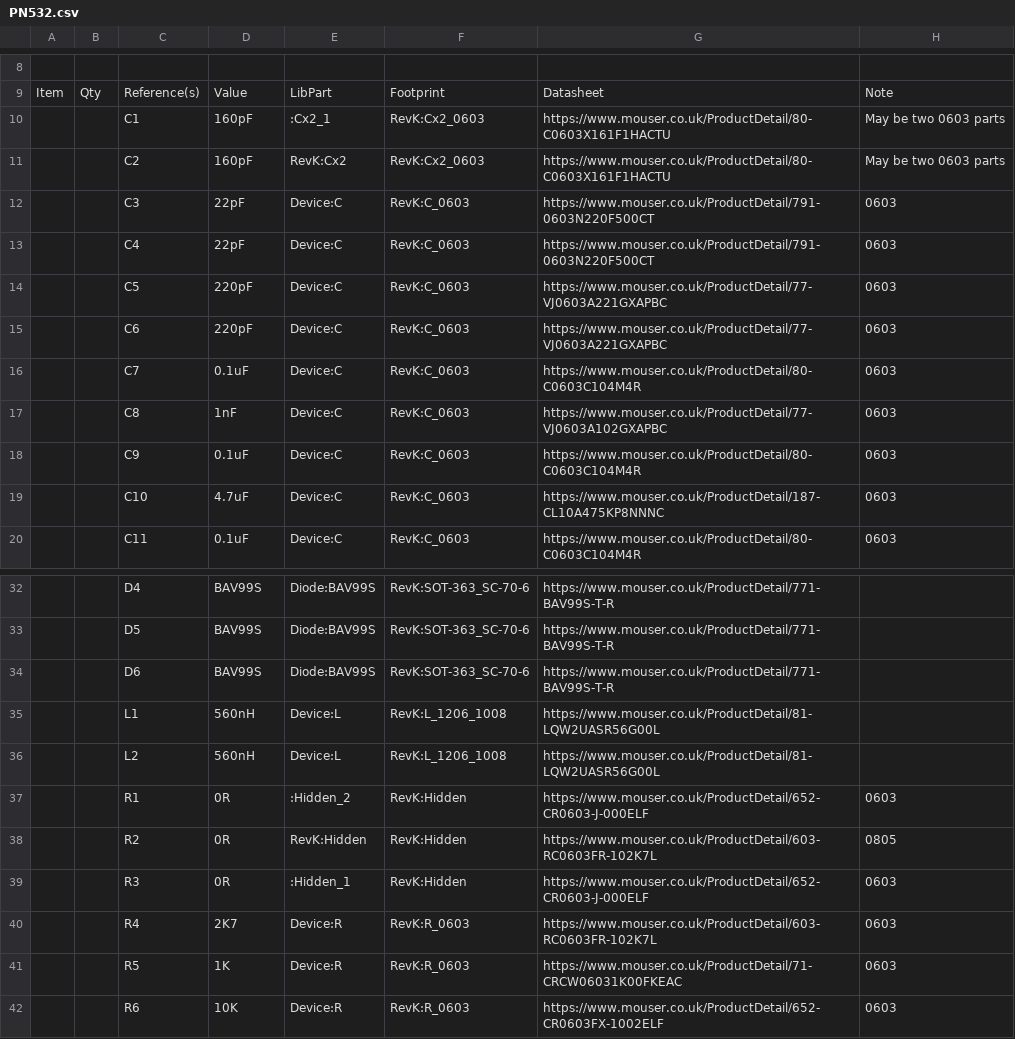
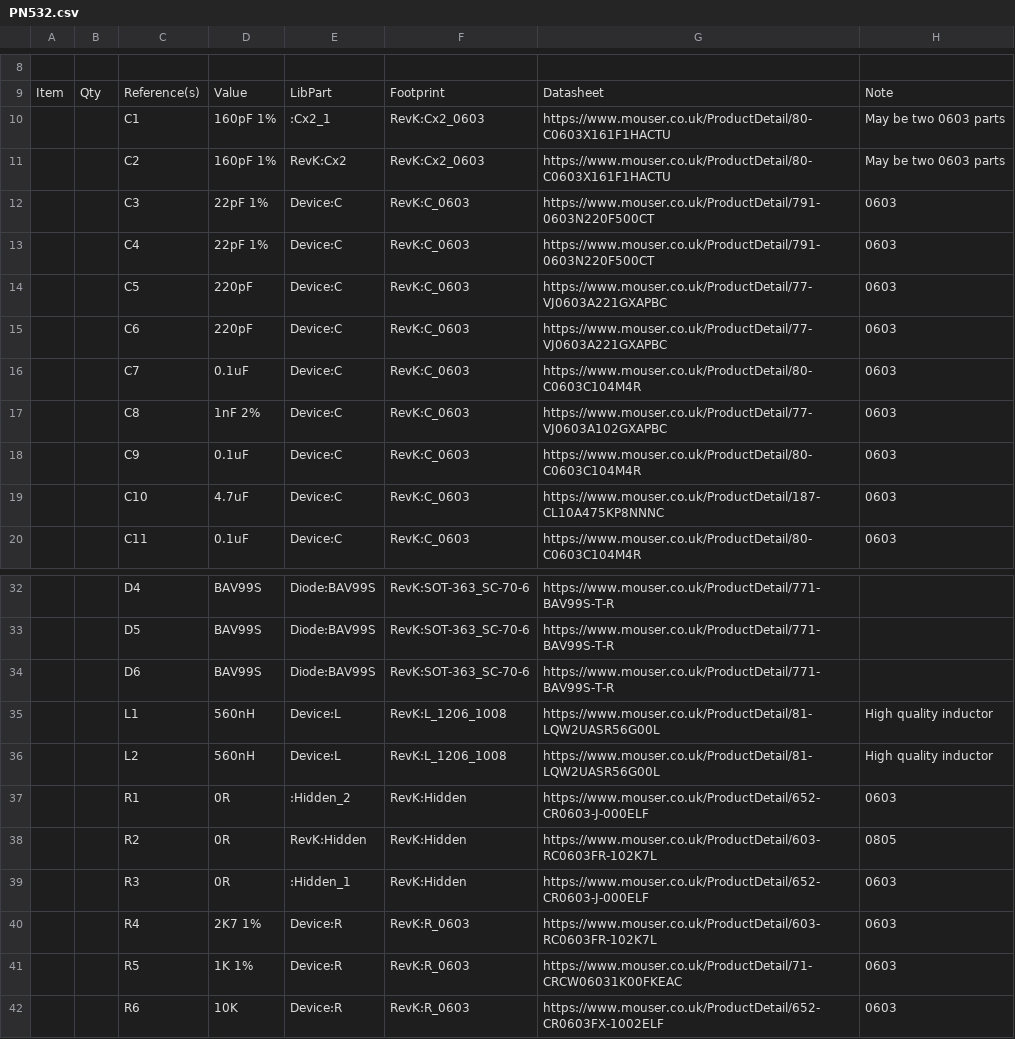
Before and after one commit to revk/ESP32-PN532, a CSV file: KiCad/PN532.csv, drawn as a sheet; only a part is shown, gaps mark what is left out; the diff covers the shown part only; the diff names each change by its address in the sheet, - before the commit and + after, or states it on an @@ line.

```diff
--- a/KiCad/PN532.csv
+++ b/KiCad/PN532.csv
-D10:D11: 160pF
+D10:D11: 160pF 1%
-D12:D13: 22pF
+D12:D13: 22pF 1%
-D17: 1nF
+D17: 1nF 2%
-H35:H36: (empty)
+H35:H36: High quality inductor
-D40: 2K7
+D40: 2K7 1%
-D41: 1K
+D41: 1K 1%
```
Also changed, not shown: 1 added row, 10 edited cells and row numbers in column A elsewhere in this file, 22 other files.
